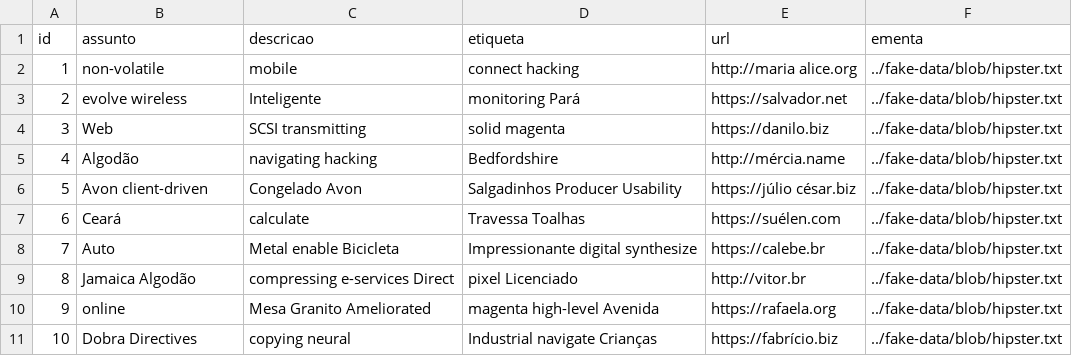
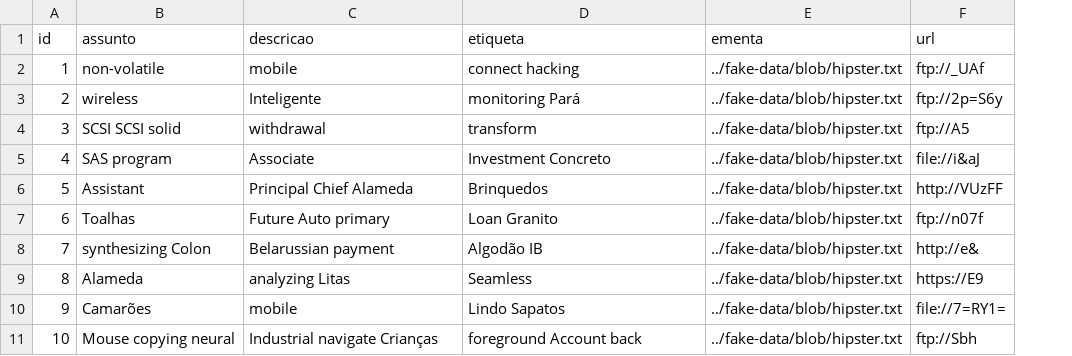
Before and after one commit to jbbfreitas/FarolDocs, a CSV file: src/main/resources/config/liquibase/fake-data/documento.csv, drawn as a sheet; removed rows and columns are numbered as before the commit, all else as after; the diff names each change by its address in the sheet, - before the commit and + after, or states it on an @@ line.

```diff
--- a/src/main/resources/config/liquibase/fake-data/documento.csv
+++ b/src/main/resources/config/liquibase/fake-data/documento.csv
-column E (url), rows 2-11: http://maria alice.org | https://salvador.net | https://danilo.biz | http://mércia.name | https://júlio césar.biz | https://suélen.com | https://calebe.br | http://vitor.br | https://rafaela.org | https://fabrício.biz
+column F (url), rows 2-11: ftp://_UAf | ftp://2p=S6y | ftp://A5 | file://i&aJ | http://VUzFF | ftp://n07f | http://e& | https://E9 | file://7=RY1= | ftp://Sbh
-B3 (assunto): evolve wireless
+B3 (assunto): wireless
-B4 (assunto): Web
+B4 (assunto): SCSI SCSI solid
-C4 (descricao): SCSI transmitting
+C4 (descricao): withdrawal
-D4 (etiqueta): solid magenta
+D4 (etiqueta): transform
-B5 (assunto): Algodão
+B5 (assunto): SAS program
-C5 (descricao): navigating hacking
+C5 (descricao): Associate
-D5 (etiqueta): Bedfordshire
+D5 (etiqueta): Investment Concreto
-B6 (assunto): Avon client-driven
+B6 (assunto): Assistant
-C6 (descricao): Congelado Avon
+C6 (descricao): Principal Chief Alameda
-D6 (etiqueta): Salgadinhos Producer Usability
+D6 (etiqueta): Brinquedos
-B7 (assunto): Ceará
+B7 (assunto): Toalhas
-C7 (descricao): calculate
+C7 (descricao): Future Auto primary
-D7 (etiqueta): Travessa Toalhas
+D7 (etiqueta): Loan Granito
-B8 (assunto): Auto
+B8 (assunto): synthesizing Colon
-C8 (descricao): Metal enable Bicicleta
+C8 (descricao): Belarussian payment
-D8 (etiqueta): Impressionante digital synthesize
+D8 (etiqueta): Algodão IB
-B9 (assunto): Jamaica Algodão
+B9 (assunto): Alameda
-C9 (descricao): compressing e-services Direct
+C9 (descricao): analyzing Litas
-D9 (etiqueta): pixel Licenciado
+D9 (etiqueta): Seamless
-B10 (assunto): online
+B10 (assunto): Camarões
-C10 (descricao): Mesa Granito Ameliorated
+C10 (descricao): mobile
-D10 (etiqueta): magenta high-level Avenida
+D10 (etiqueta): Lindo Sapatos
-B11 (assunto): Dobra Directives
+B11 (assunto): Mouse copying neural
-C11 (descricao): copying neural
+C11 (descricao): Industrial navigate Crianças
-D11 (etiqueta): Industrial navigate Crianças
+D11 (etiqueta): foreground Account back
```
Also changed, not shown: 58 other files.
